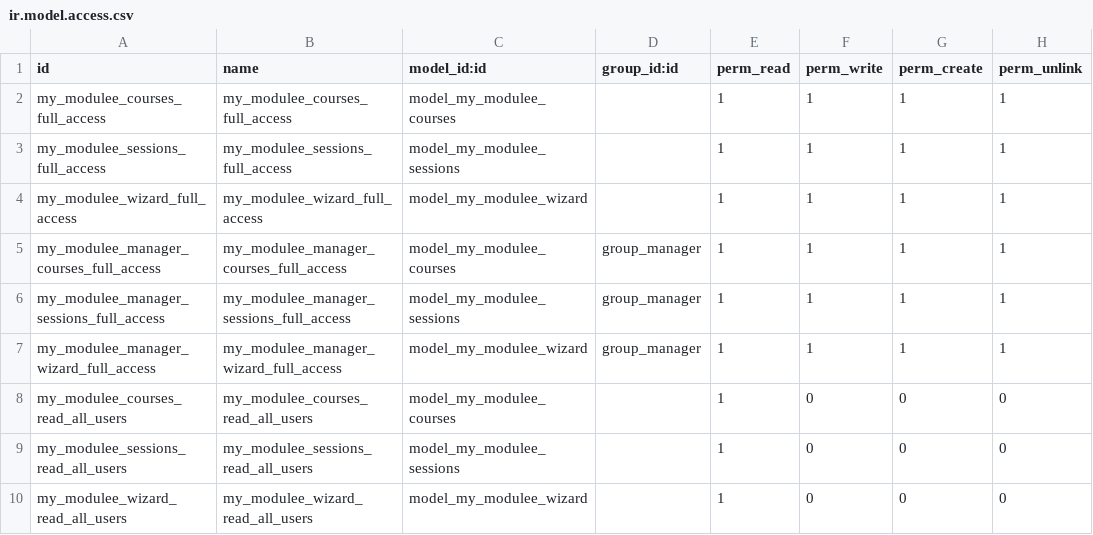
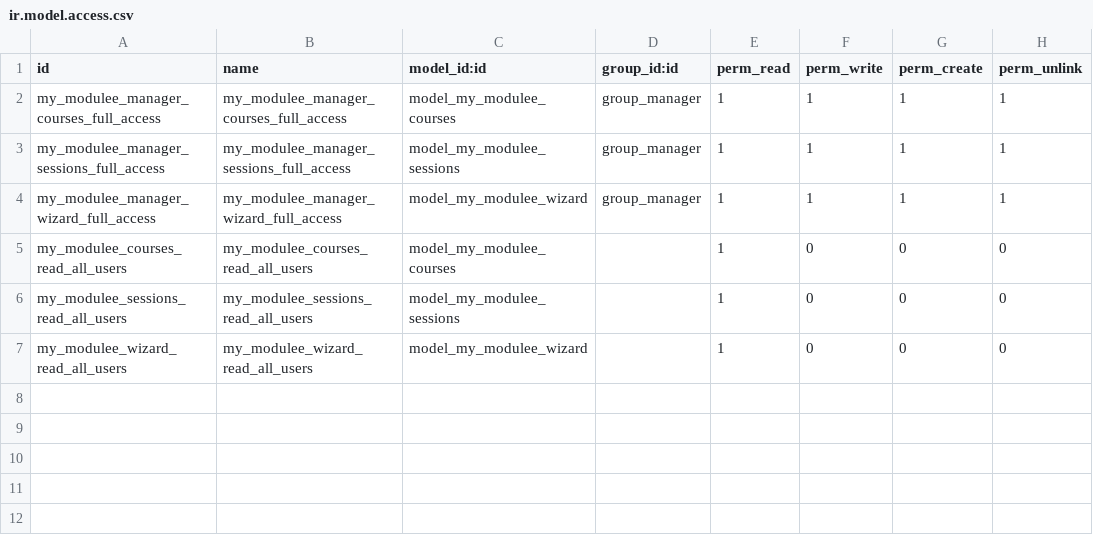
Before and after one commit to udaldoMorales/my_modulee, a CSV file: security/ir.model.access.csv, drawn as a sheet.

```diff
--- a/security/ir.model.access.csv
+++ b/security/ir.model.access.csv
@@ -1,5 +1,2 @@
 id,name,model_id:id,group_id:id,perm_read,perm_write,perm_create,perm_unlink
-my_modulee_courses_full_access,my_modulee_courses_full_access,model_my_modulee_courses,,1,1,1,1
-my_modulee_sessions_full_access,my_modulee_sessions_full_access,model_my_modulee_sessions,,1,1,1,1
-my_modulee_wizard_full_access,my_modulee_wizard_full_access,model_my_modulee_wizard,,1,1,1,1
 my_modulee_manager_courses_full_access,my_modulee_manager_courses_full_access,model_my_modulee_courses,group_manager,1,1,1,1
```
Also changed, not shown: 3 other files.
